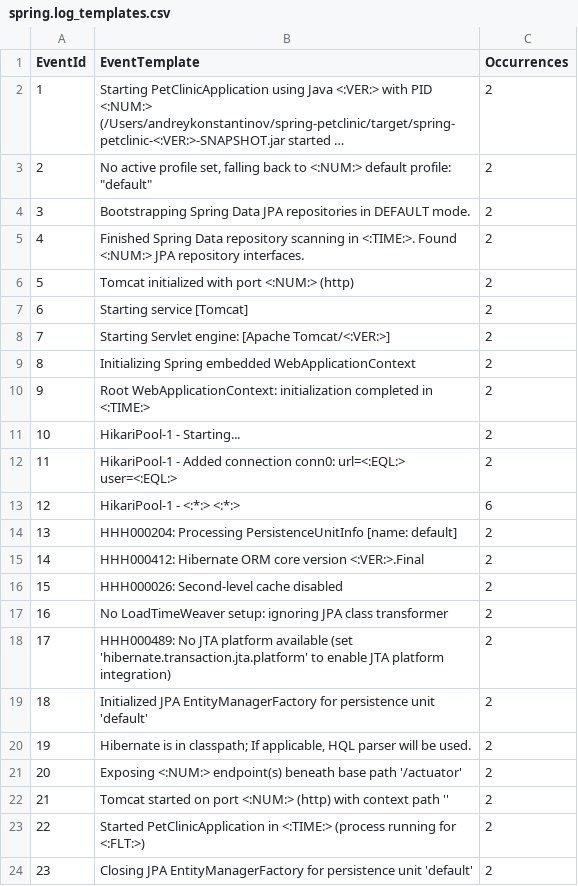
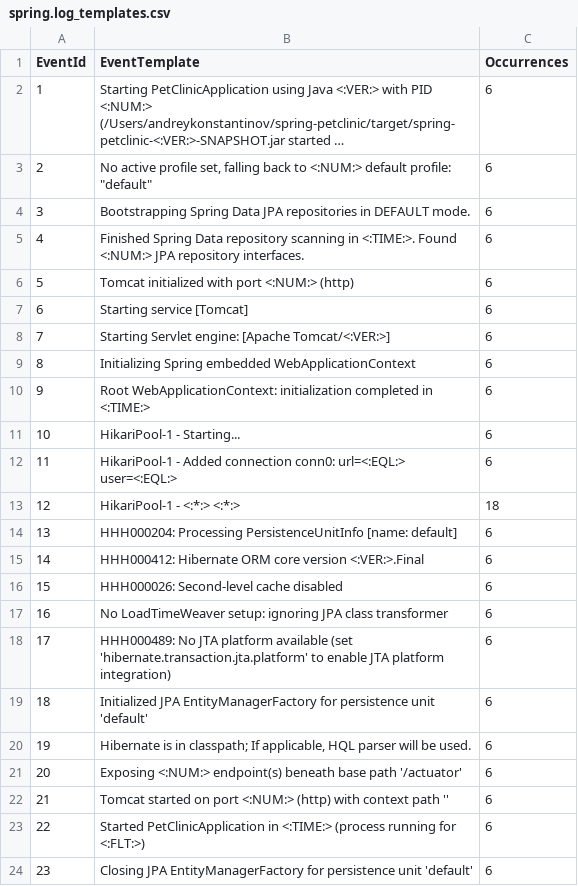
Before and after one commit to Yznal/unstructured_logs, a CSV file: test_app/Drain3/demo_result/spring.log_templates.csv, drawn as a sheet; long unchanged cells end in …; the diff names each change by its address in the sheet, - before the commit and + after, or states it on an @@ line.

```diff
--- a/test_app/Drain3/demo_result/spring.log_templates.csv
+++ b/test_app/Drain3/demo_result/spring.log_templates.csv
-C2:C12 (Occurrences): 2
+C2:C12 (Occurrences): 6
-C13 (Occurrences): 6
+C13 (Occurrences): 18
-C14:C24 (Occurrences): 2
+C14:C24 (Occurrences): 6
```
Also changed, not shown: 4 other files.
